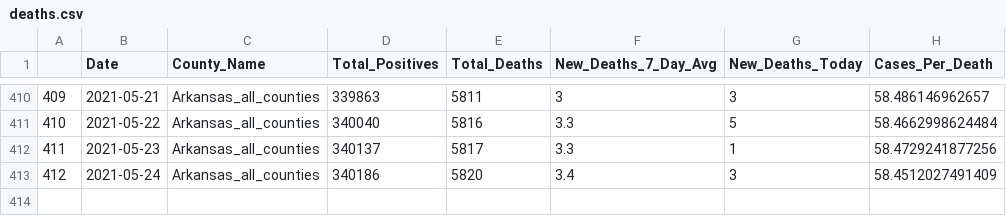
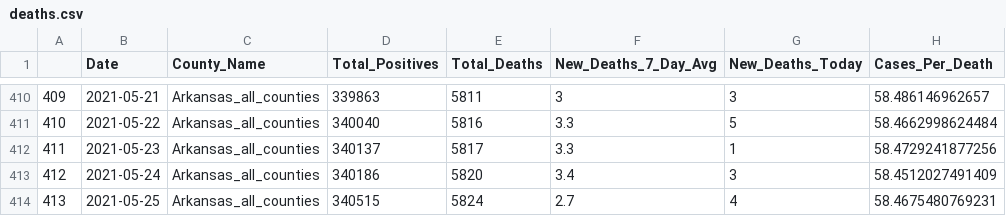
Before and after one commit to Arkansascovid/Main, a CSV file: HomePageData/deaths.csv, drawn as a sheet; only a part is shown, gaps mark what is left out.

```diff
--- a/HomePageData/deaths.csv
+++ b/HomePageData/deaths.csv
@@ -413 +413,2 @@
 "412",2021-05-24,"Arkansas_all_counties",340186,5820,3.4,3,58.4512027491409
+"413",2021-05-25,"Arkansas_all_counties",340515,5824,2.7,4,58.4675480769231
```
Also changed, not shown: HomePageData/countyonlytoday.csv, HomePageData/countytime.csv, 15 other files.
